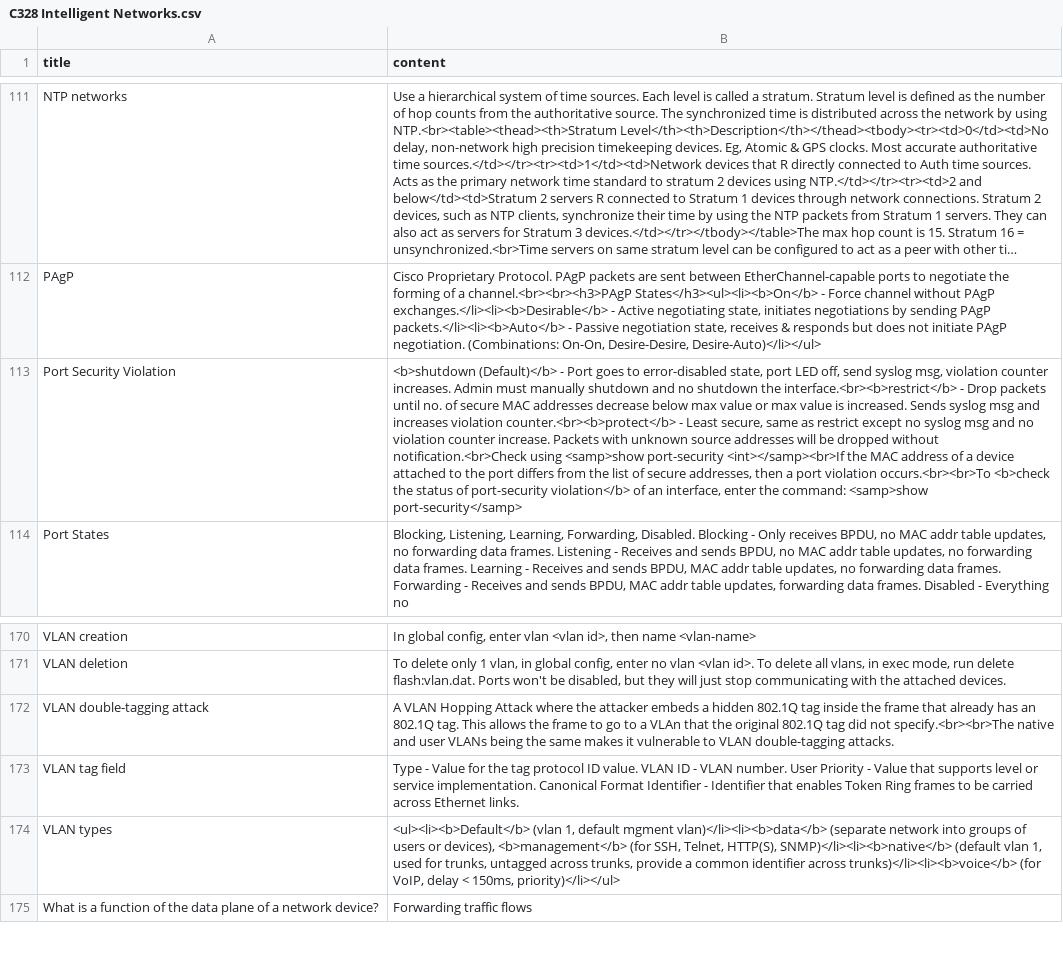
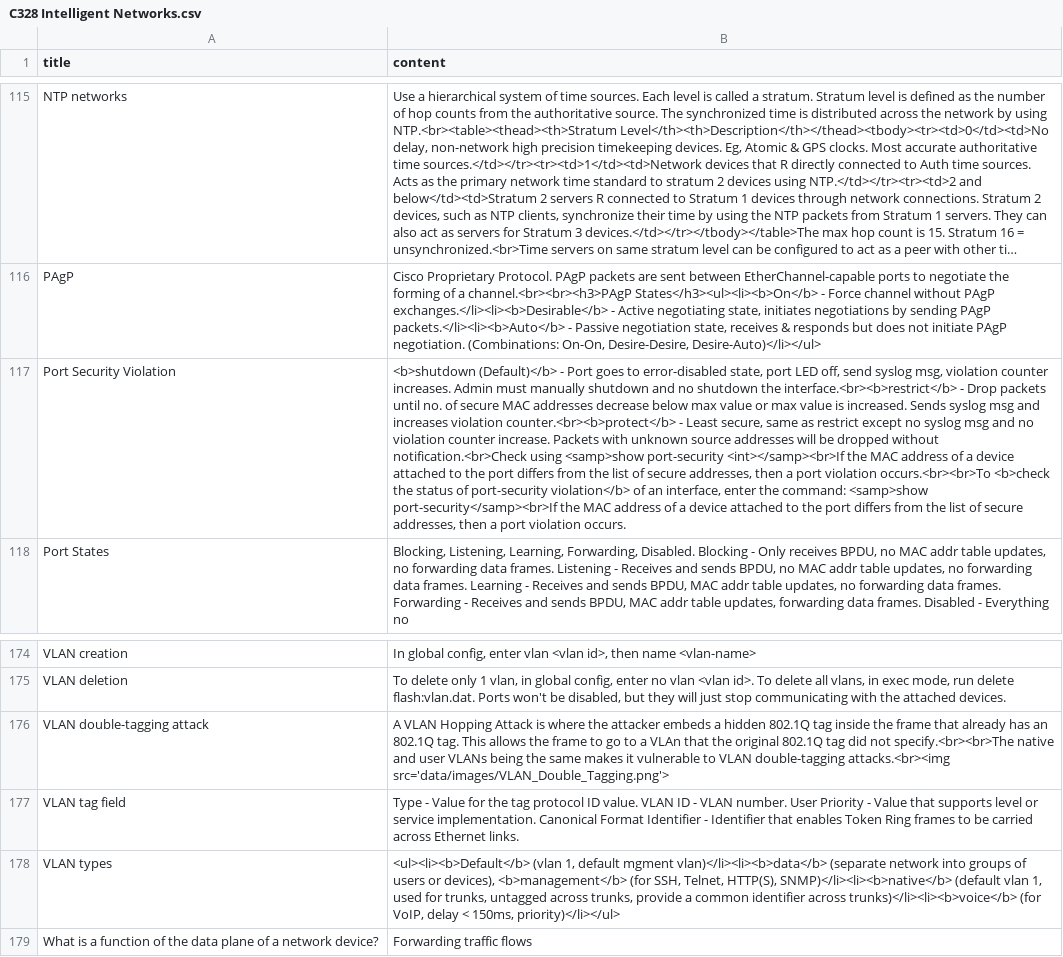
Before and after one commit to YJJcoolcool/SOITools, a CSV file: data/C328 Intelligent Networks.csv, drawn as a sheet; only a part is shown, gaps mark what is left out; long unchanged cells end in …; addresses are those after the commit; the diff covers the shown part only; the diff names each change by its address in the sheet, - before the commit and + after, or states it on an @@ line.

```diff
--- a/data/C328 Intelligent Networks.csv
+++ b/data/C328 Intelligent Networks.csv
-B117 (content): …command: <samp>show port-security</samp>
+B117 (content): …command: <samp>show port-security</samp><br>If the MAC address of a device attached to the port differs from the list of secure addresses, then a port violation occurs.
-B176 (content): …Hopping Attack where the attacker embeds a hidden 802.1Q tag inside the frame that already has an 802.1Q tag. This allows the frame to go to a VLAn that the original 802.1Q tag did not specify.<br><br>The native and user VLANs being the same makes it vulnerable to VLAN double-tagging attacks.
+B176 (content): …Hopping Attack is where the attacker embeds a hidden 802.1Q tag inside the frame that already has an 802.1Q tag. This allows the frame to go to a VLAn that the original 802.1Q tag did not specify.<br><br>The native and user VLANs being the same makes it vulnerable to VLAN double-tagging attacks.<br><img src='data/images/VLAN_Double_Tagging.png'>
```
Also changed, not shown: 5 added rows, 1 removed row and 4 edited cells elsewhere in this file, 4 other files.
